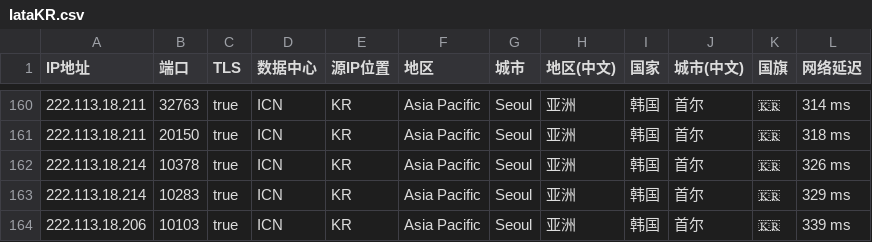
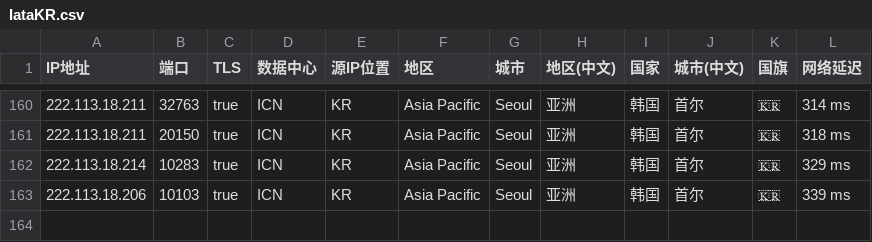
Before and after one commit to MR-DAzhi/WorkerVless2sub, a CSV file: IataKR.csv, drawn as a sheet; only a part is shown, gaps mark what is left out.

Commit message:
Update IataKR.csv

```diff
--- a/IataKR.csv
+++ b/IataKR.csv
@@ -161,3 +161,2 @@ IP地址,端口,TLS,数据中心,源IP位置,地区,城市,地区(中文),国家
 222.113.18.211,20150,true,ICN,KR,Asia Pacific,Seoul,亚洲,韩国,首尔,🇰🇷,318 ms
-222.113.18.214,10378,true,ICN,KR,Asia Pacific,Seoul,亚洲,韩国,首尔,🇰🇷,326 ms
 222.113.18.214,10283,true,ICN,KR,Asia Pacific,Seoul,亚洲,韩国,首尔,🇰🇷,329 ms
```
